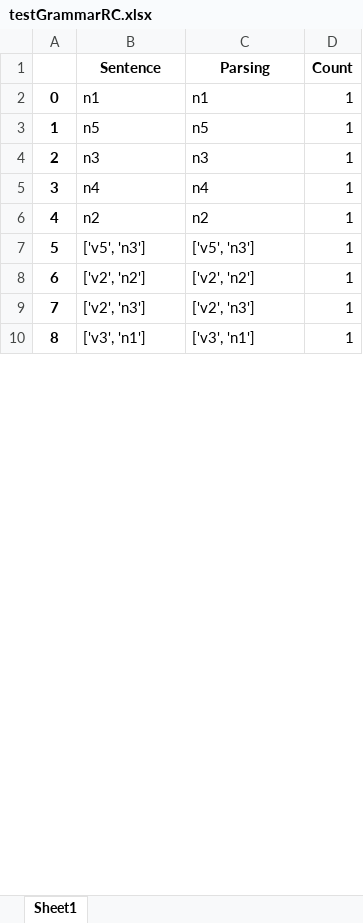
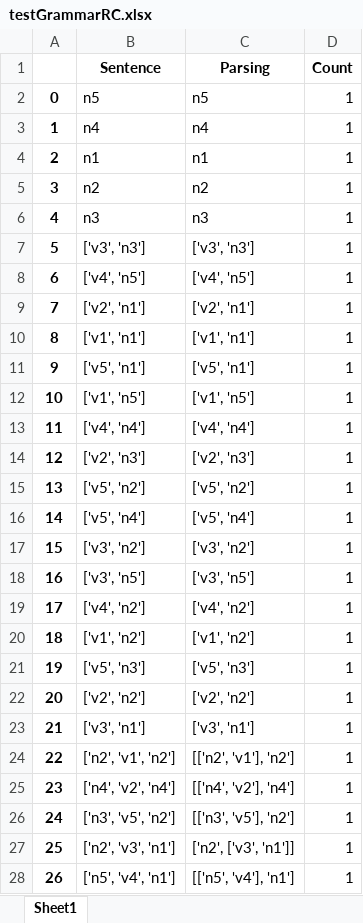
Before and after one commit to michaudj/Pablo, an Excel workbook: testGrammarRC.xlsx, sheet Sheet1, drawn as a sheet; only a part is shown; values as stored, in another font and other column widths than the file's, no borders; addresses are those after the commit; the diff covers the shown part only; the diff names each change by its address in the sheet, - before the commit and + after, or states it on an @@ line.

```diff
--- a/testGrammarRC.xlsx (sheet Sheet1)
+++ b/testGrammarRC.xlsx (sheet Sheet1)
@@ row 3 moved to row 2: 0 @@
@@ row 5 moved to row 3: 1 @@
@@ column A renumbered between rows 4 and 134 @@
@@ row 6 moved to row 5: 3 @@
+row 7: 5 | ['v3', 'n3'] | ['v3', 'n3'] | 1
+row 8: 6 | ['v4', 'n5'] | ['v4', 'n5'] | 1
+row 9: 7 | ['v2', 'n1'] | ['v2', 'n1'] | 1
+row 10: 8 | ['v1', 'n1'] | ['v1', 'n1'] | 1
+row 11: 9 | ['v5', 'n1'] | ['v5', 'n1'] | 1
+row 12: 10 | ['v1', 'n5'] | ['v1', 'n5'] | 1
+row 13: 11 | ['v4', 'n4'] | ['v4', 'n4'] | 1
@@ row 9 moved to row 14: 12 @@
+row 15: 13 | ['v5', 'n2'] | ['v5', 'n2'] | 1
+row 16: 14 | ['v5', 'n4'] | ['v5', 'n4'] | 1
+row 17: 15 | ['v3', 'n2'] | ['v3', 'n2'] | 1
+row 18: 16 | ['v3', 'n5'] | ['v3', 'n5'] | 1
+row 19: 17 | ['v4', 'n2'] | ['v4', 'n2'] | 1
+row 20: 18 | ['v1', 'n2'] | ['v1', 'n2'] | 1
+row 24: 22 | ['n2', 'v1', 'n2'] | [['n2', 'v1'], 'n2'] | 1
+row 25: 23 | ['n4', 'v2', 'n4'] | [['n4', 'v2'], 'n4'] | 1
+row 26: 24 | ['n3', 'v5', 'n2'] | [['n3', 'v5'], 'n2'] | 1
@@ row 109 moved to row 27: 25 @@
@@ row 77 moved to row 28: 26 @@
```
Also changed, not shown: 41 added rows, 67 removed rows, 38 moved rows and 48 edited cells elsewhere in this sheet, 2 other files.
